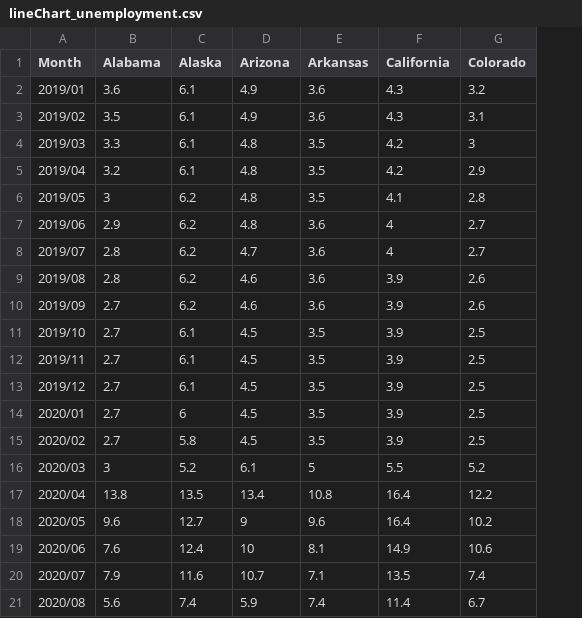
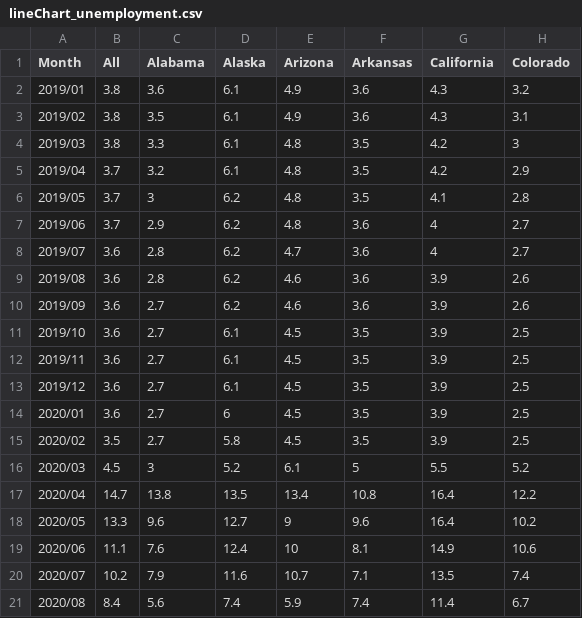
Before and after one commit to bolongpa/Covid_Visualization, a CSV file: project-starter/demo/src/assets/data/lineChart_unemployment.csv, drawn as a sheet; only a part is shown; the diff names each change by its address in the sheet, - before the commit and + after, or states it on an @@ line.

Commit message:
added nationwide unemployment rate

```diff
--- a/project-starter/demo/src/assets/data/lineChart_unemployment.csv
+++ b/project-starter/demo/src/assets/data/lineChart_unemployment.csv
+column B (All), rows 2-21: 3.8 | 3.8 | 3.8 | 3.7 | 3.7 | 3.7 | 3.6 | 3.6 | 3.6 | 3.6 | 3.6 | 3.6 | 3.6 | 3.5 | 4.5 | 14.7 | 13.3 | 11.1 | 10.2 | 8.4
```
